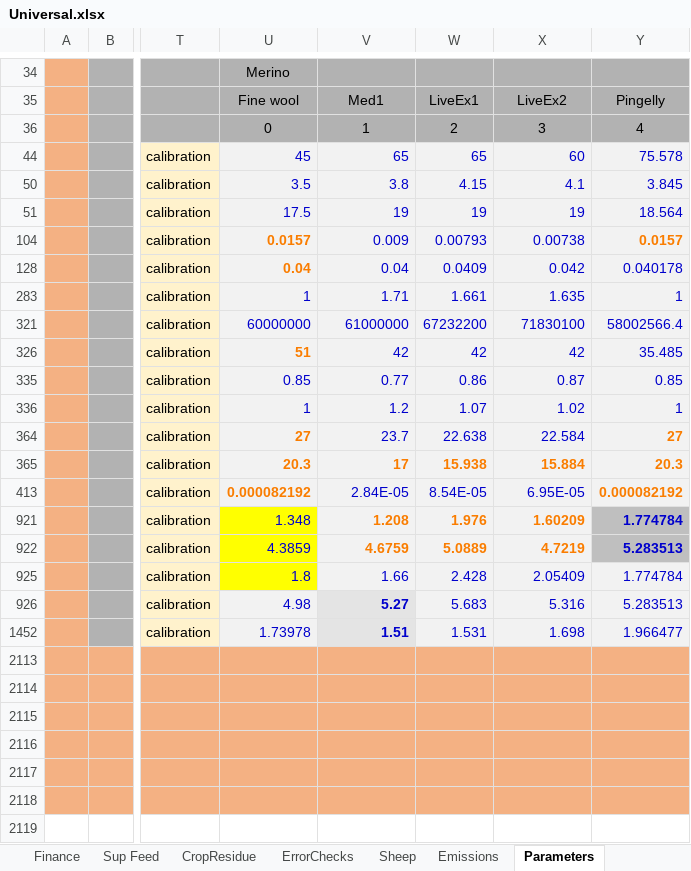
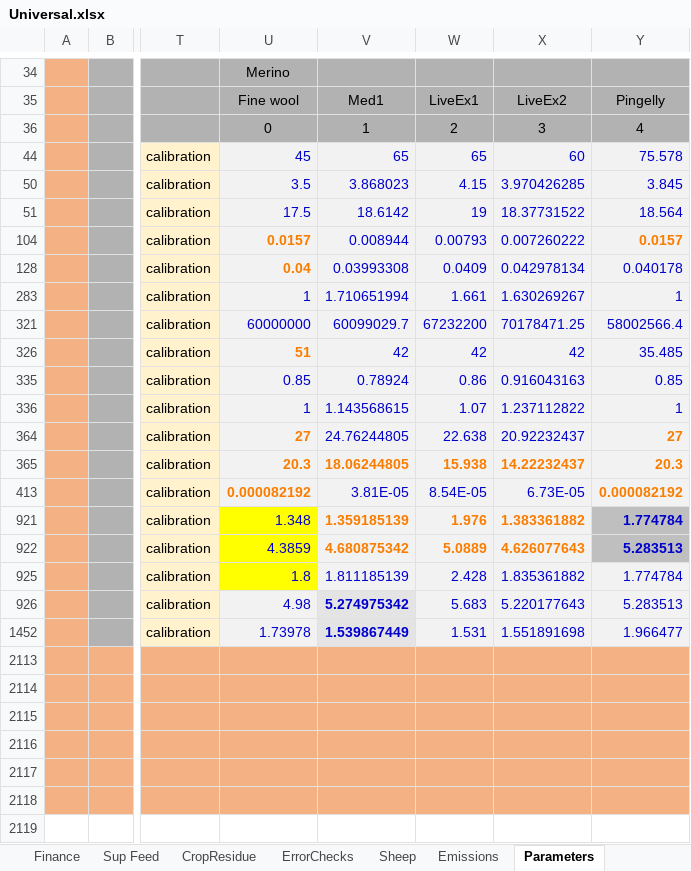
Before and after one commit to youngmr290/Australian-Farm-Optimisation-Model, an Excel workbook: ExcelInputs/Universal.xlsx, sheet Parameters, drawn as a sheet; only a part is shown, gaps mark what is left out; values as stored, in another font and other column widths than the file's, no borders; the diff covers the shown part only; the diff names each change by its address in the sheet, - before the commit and + after, or states it on an @@ line.

Commit message:
Update Universal with calibrated LiveEx coefficients

```diff
--- a/ExcelInputs/Universal.xlsx (sheet Parameters)
+++ b/ExcelInputs/Universal.xlsx (sheet Parameters)
-V50: 3.8
+V50: 3.868023
-X50: 4.1
+X50: 3.970426285
-V51: 19
+V51: 18.6142
-X51: 19
+X51: 18.37731522
-V104: 0.009
+V104: 0.008944
-X104: 0.00738
+X104: 0.007260222
-V128: 0.04
+V128: 0.03993308
-X128: 0.042
+X128: 0.042978134
-V283: 1.71
+V283: 1.710651994
-X283: 1.635
+X283: 1.630269267
-V321: 61000000
+V321: 60099029.7
-X321: 71830100
+X321: 70178471.25
-V335: 0.77
+V335: 0.78924
-X335: 0.87
+X335: 0.916043163
-V336: 1.2
+V336: 1.143568615
-X336: 1.02
+X336: 1.237112822
-V364: 23.7
+V364: 24.76244805
-X364: 22.584
+X364: 20.92232437
-V365: 17
+V365: 18.06244805
-X365: 15.884
+X365: 14.22232437
-V413: 2.84E-05
+V413: 3.81E-05
-X413: 6.95E-05
+X413: 6.73E-05
-V921: 1.208
+V921: 1.359185139
-X921: 1.60209
+X921: 1.383361882
-V922: 4.6759
+V922: 4.680875342
-X922: 4.7219
+X922: 4.626077643
-V925: 1.66
+V925: 1.811185139
-X925: 2.05409
+X925: 1.835361882
-V926: 5.27
+V926: 5.274975342
-X926: 5.316
+X926: 5.220177643
-V1452: 1.51
+V1452: 1.539867449
-X1452: 1.698
+X1452: 1.551891698
```
Also changed, not shown: 2 edited cells elsewhere in this sheet.
